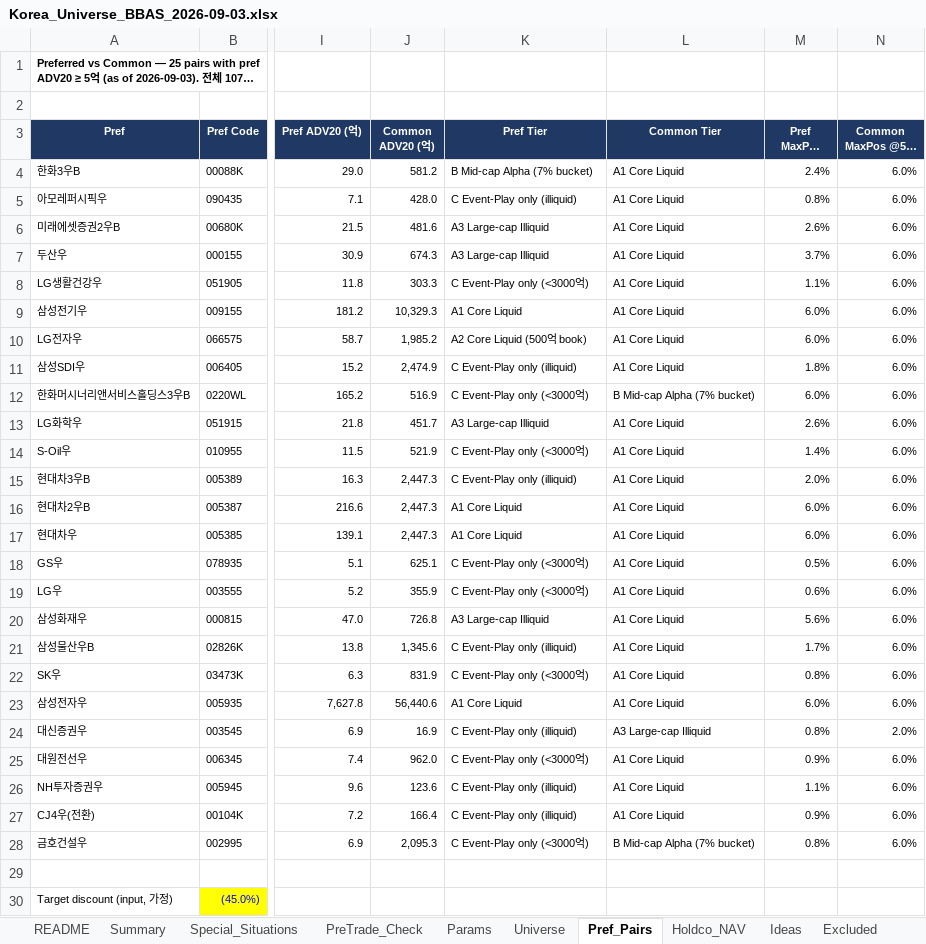
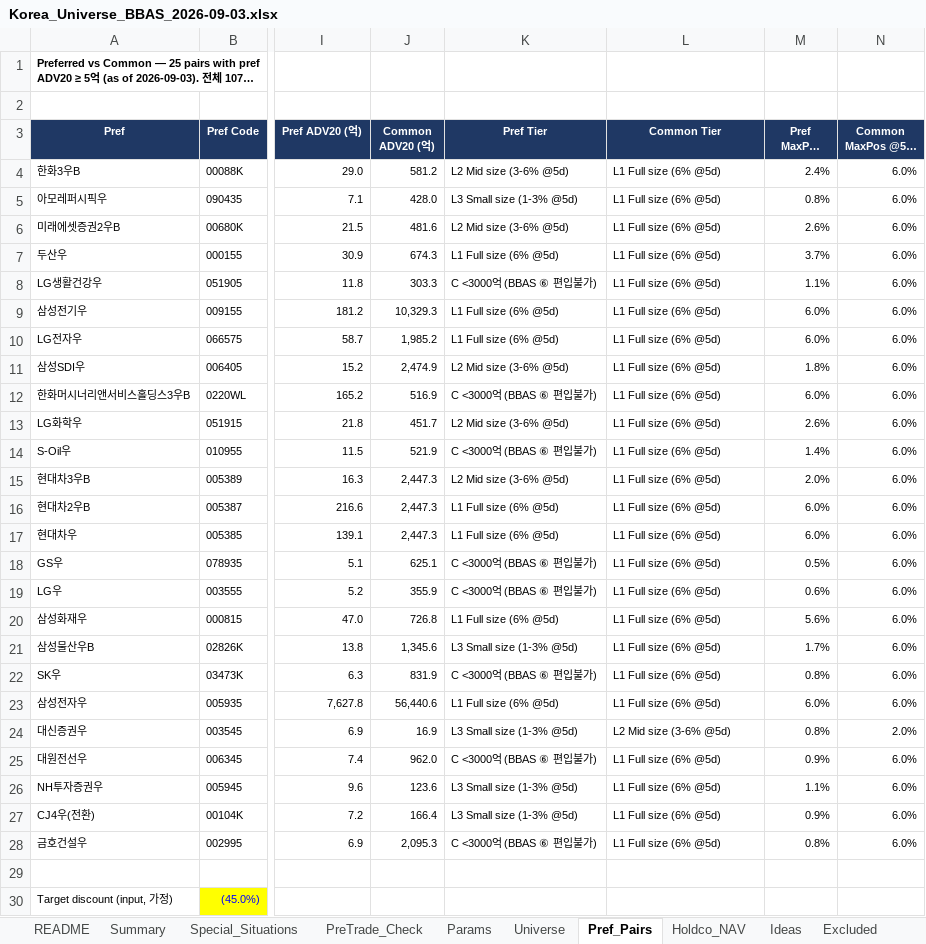
Before and after one commit to jaypretium-ai/jaypretium, an Excel workbook: output/Korea_Universe_BBAS_2026-09-03.xlsx, sheet Pref_Pairs, drawn as a sheet; only a part is shown, gaps mark what is left out; long unchanged cells end in …; values as stored, in another font and other column widths than the file's, no borders; the diff names each change by its address in the sheet, - before the commit and + after, or states it on an @@ line.

```diff
--- a/output/Korea_Universe_BBAS_2026-09-03.xlsx (sheet Pref_Pairs)
+++ b/output/Korea_Universe_BBAS_2026-09-03.xlsx (sheet Pref_Pairs)
-K4 (Pref Tier): B Mid-cap Alpha (7% bucket)
+K4 (Pref Tier): L2 Mid size (3-6% @5d)
-L4:L11 (Common Tier): A1 Core Liquid
+L4:L11 (Common Tier): L1 Full size (6% @5d)
-K5 (Pref Tier): C Event-Play only (illiquid)
+K5 (Pref Tier): L3 Small size (1-3% @5d)
-K6 (Pref Tier): A3 Large-cap Illiquid
+K6 (Pref Tier): L2 Mid size (3-6% @5d)
-K7 (Pref Tier): A3 Large-cap Illiquid
+K7 (Pref Tier): L1 Full size (6% @5d)
-K8 (Pref Tier): C Event-Play only (<3000억)
+K8 (Pref Tier): C <3000억 (BBAS ⑥ 편입불가)
-K9 (Pref Tier): A1 Core Liquid
+K9 (Pref Tier): L1 Full size (6% @5d)
-K10 (Pref Tier): A2 Core Liquid (500억 book)
+K10 (Pref Tier): L1 Full size (6% @5d)
-K11 (Pref Tier): C Event-Play only (illiquid)
+K11 (Pref Tier): L2 Mid size (3-6% @5d)
-K12 (Pref Tier): C Event-Play only (<3000억)
+K12 (Pref Tier): C <3000억 (BBAS ⑥ 편입불가)
-L12 (Common Tier): B Mid-cap Alpha (7% bucket)
+L12 (Common Tier): L1 Full size (6% @5d)
-K13 (Pref Tier): A3 Large-cap Illiquid
+K13 (Pref Tier): L2 Mid size (3-6% @5d)
-L13:L23 (Common Tier): A1 Core Liquid
+L13:L23 (Common Tier): L1 Full size (6% @5d)
-K14 (Pref Tier): C Event-Play only (<3000억)
+K14 (Pref Tier): C <3000억 (BBAS ⑥ 편입불가)
-K15 (Pref Tier): C Event-Play only (illiquid)
+K15 (Pref Tier): L2 Mid size (3-6% @5d)
-K16:K17 (Pref Tier): A1 Core Liquid
+K16:K17 (Pref Tier): L1 Full size (6% @5d)
-K18:K19 (Pref Tier): C Event-Play only (<3000억)
+K18:K19 (Pref Tier): C <3000억 (BBAS ⑥ 편입불가)
-K20 (Pref Tier): A3 Large-cap Illiquid
+K20 (Pref Tier): L1 Full size (6% @5d)
-K21 (Pref Tier): C Event-Play only (illiquid)
+K21 (Pref Tier): L3 Small size (1-3% @5d)
-K22 (Pref Tier): C Event-Play only (<3000억)
+K22 (Pref Tier): C <3000억 (BBAS ⑥ 편입불가)
-K23 (Pref Tier): A1 Core Liquid
+K23 (Pref Tier): L1 Full size (6% @5d)
-K24 (Pref Tier): C Event-Play only (illiquid)
+K24 (Pref Tier): L3 Small size (1-3% @5d)
-L24 (Common Tier): A3 Large-cap Illiquid
+L24 (Common Tier): L2 Mid size (3-6% @5d)
-K25 (Pref Tier): C Event-Play only (<3000억)
+K25 (Pref Tier): C <3000억 (BBAS ⑥ 편입불가)
-L25:L27 (Common Tier): A1 Core Liquid
+L25:L27 (Common Tier): L1 Full size (6% @5d)
-K26:K27 (Pref Tier): C Event-Play only (illiquid)
+K26:K27 (Pref Tier): L3 Small size (1-3% @5d)
-K28 (Pref Tier): C Event-Play only (<3000억)
+K28 (Pref Tier): C <3000억 (BBAS ⑥ 편입불가)
-L28 (Common Tier): B Mid-cap Alpha (7% bucket)
+L28 (Common Tier): L1 Full size (6% @5d)
```
Also changed, not shown: sheet Universe, sheet Excluded, sheet Special_Situations, sheet Summary, sheet PreTrade_Check, sheet Holdco_NAV, 2 more sheets, formulas that keep their value, 7 other files.
